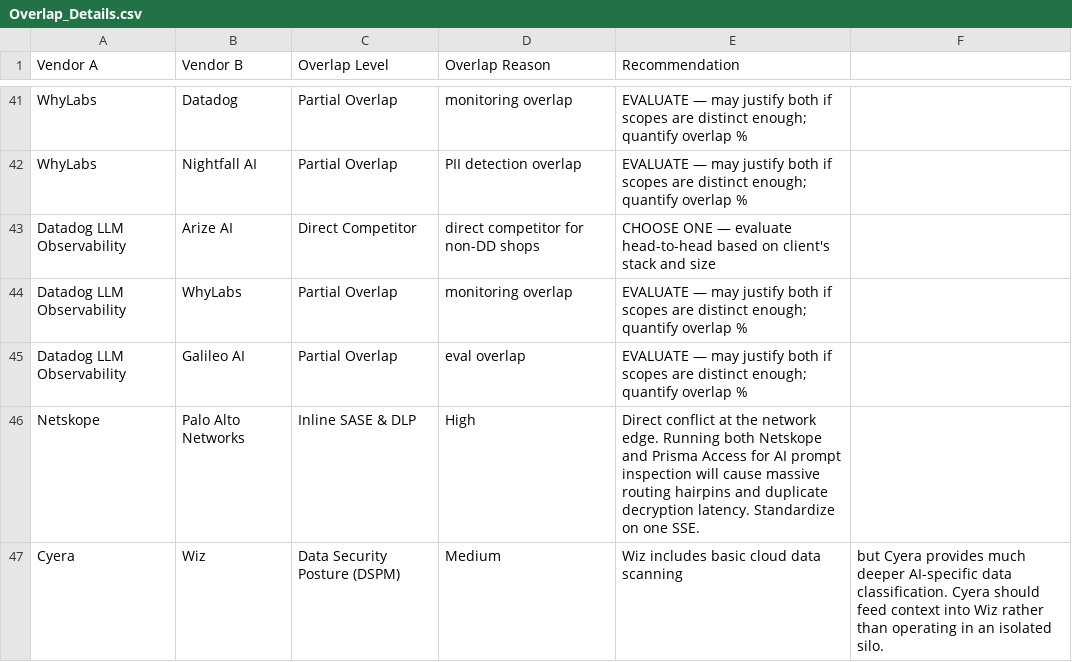
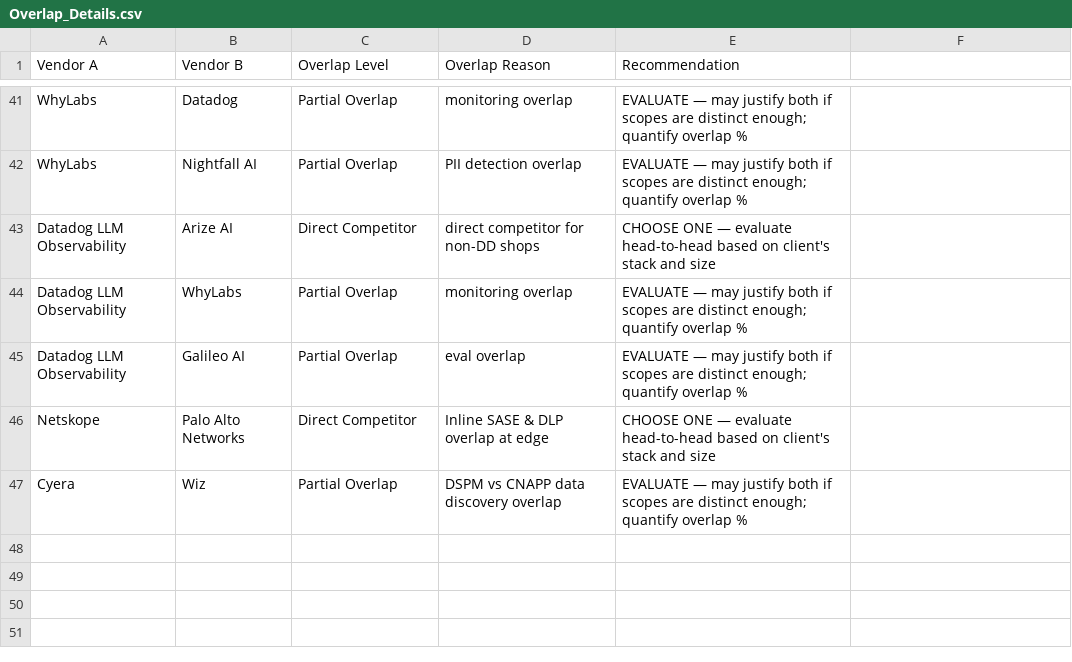
Before and after one commit to stacksolutions-com/ai-security-stack-matrix, a CSV file: public/data/Overlap_Details.csv, drawn as a sheet; only a part is shown, gaps mark what is left out.

Commit message:
Fix column alignment for Netskope and Cyera

```diff
--- a/public/data/Overlap_Details.csv
+++ b/public/data/Overlap_Details.csv
@@ -45,3 +45,3 @@ Datadog LLM Observability,WhyLabs,Partial Overlap,monitoring overlap,EVALUATE
 Datadog LLM Observability,Galileo AI,Partial Overlap,eval overlap,EVALUATE — may justify both if scopes are distinct enough; quantify overlap %
-Netskope,Palo Alto Networks,Inline SASE & DLP,High,Direct conflict at the network edge. Running both Netskope and Prisma Access for AI prompt inspection will cause massive routing hairpins and duplicate decryption latency. Standardize on one SSE.
-Cyera,Wiz,Data Security Posture (DSPM),Medium,Wiz includes basic cloud data scanning, but Cyera provides much deeper AI-specific data classification. Cyera should feed context into Wiz rather than operating in an isolated silo.
+Netskope,Palo Alto Networks,Direct Competitor,Inline SASE & DLP overlap at edge,CHOOSE ONE — evaluate head-to-head based on client's stack and size
+Cyera,Wiz,Partial Overlap,DSPM vs CNAPP data discovery overlap,EVALUATE — may justify both if scopes are distinct enough; quantify overlap %
```
Also changed, not shown: public/data/Vendors.csv.
